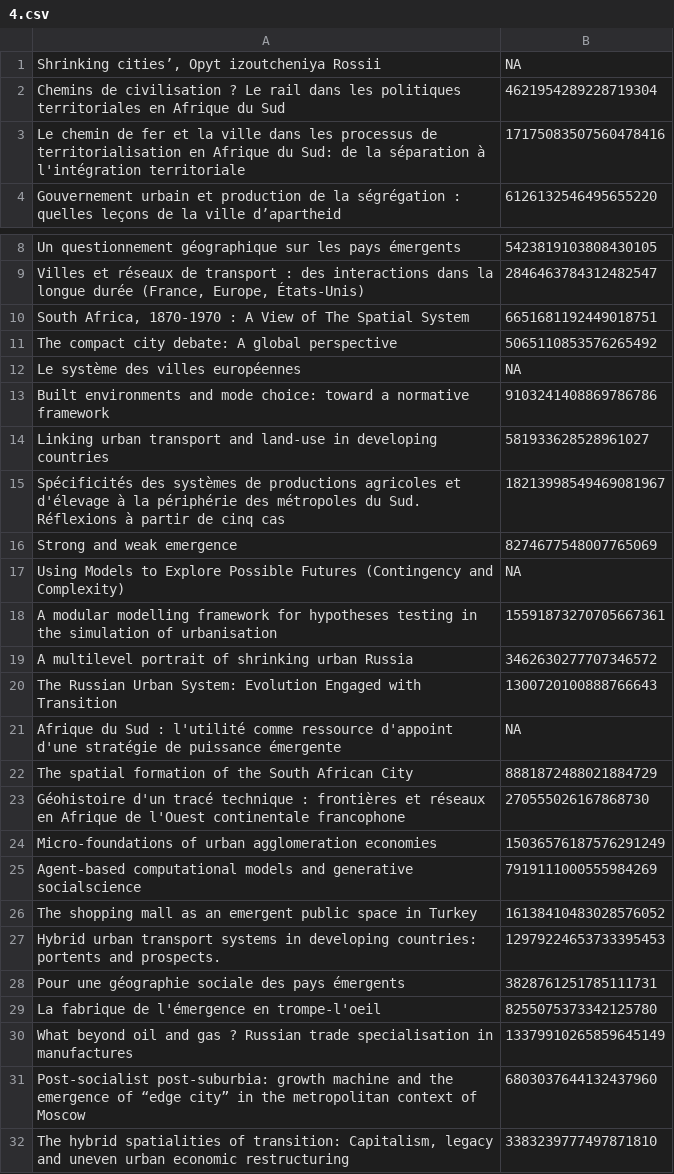
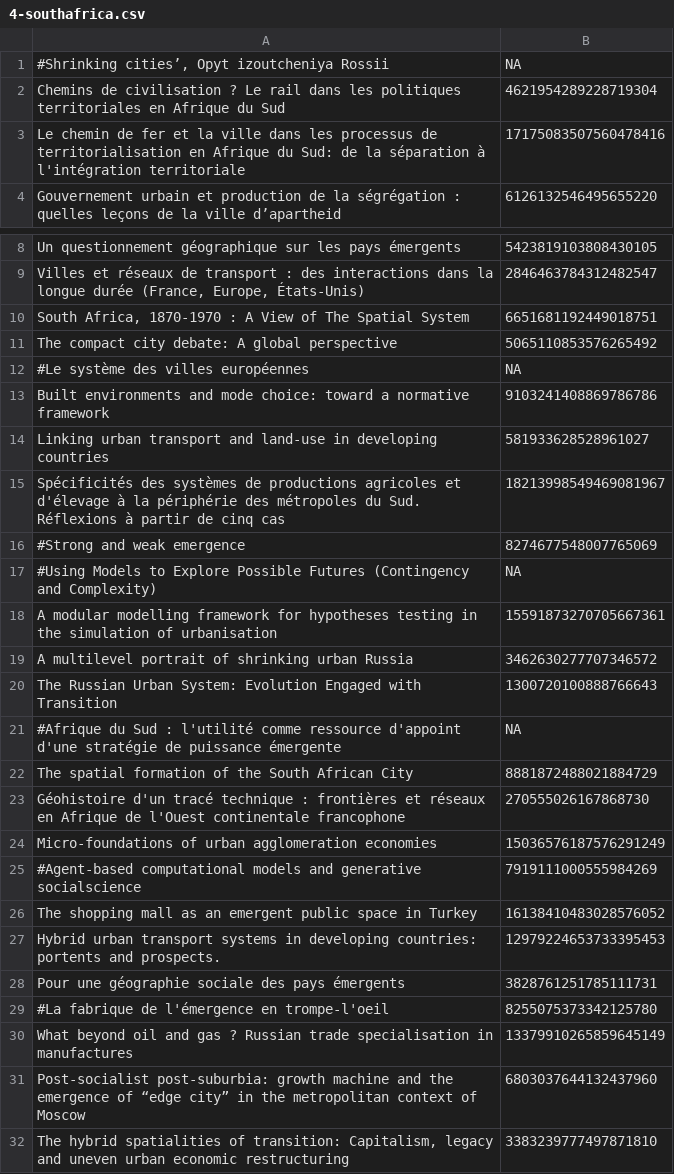
Before and after one commit to JusteRaimbault/Perspectivism, a CSV file: Models/QuantEpistemo/data/imported/4-southafrica.csv (was Models/QuantEpistemo/data/cited/4.csv), drawn as a sheet; only a part is shown, gaps mark what is left out; the diff covers the shown part only.

Commit message:
import

```diff
--- a/Models/QuantEpistemo/data/cited/4.csv
+++ b/Models/QuantEpistemo/data/imported/4-southafrica.csv
@@ -1,2 +1,2 @@
-Shrinking cities’, Opyt izoutcheniya Rossii;NA
+#Shrinking cities’, Opyt izoutcheniya Rossii;NA
 Chemins de civilisation ? Le rail dans les politiques territoriales en Afrique du Sud;4621954289228719304
@@ -11,3 +11,3 @@ South Africa, 1870‐1970 : A View of The Spatial System;6651681192449018751
 The compact city debate: A global perspective;5065110853576265492
-Le système des villes européennes;NA
+#Le système des villes européennes;NA
 Built environments and mode choice: toward a normative framework;9103241408869786786
@@ -15,4 +15,4 @@ Linking urban transport and land-use in developing countries;581933628528961027
 Spécificités des systèmes de productions agricoles et d'élevage à la périphérie des métropoles du Sud. Réflexions à partir de cinq cas;18213998549469081967
-Strong and weak emergence;8274677548007765069
-Using Models to Explore Possible Futures (Contingency and Complexity);NA
+#Strong and weak emergence;8274677548007765069
+#Using Models to Explore Possible Futures (Contingency and Complexity);NA
 A modular modelling framework for hypotheses testing in the simulation of urbanisation;15591873270705667361
@@ -20,3 +20,3 @@ A multilevel portrait of shrinking urban Russia;3462630277707346572
 The Russian Urban System: Evolution Engaged with Transition;1300720100888766643
-Afrique du Sud : l'utilité comme ressource d'appoint d'une stratégie de puissance émergente;NA
+#Afrique du Sud : l'utilité comme ressource d'appoint d'une stratégie de puissance émergente;NA
 The spatial formation of the South African City;8881872488021884729
@@ -24,3 +24,3 @@ Géohistoire d'un tracé technique : frontières et réseaux en Afrique de l'Oue
 Micro-foundations of urban agglomeration economies;15036576187576291249
-Agent‐based computational models and generative socialscience;7919111000555984269
+#Agent‐based computational models and generative socialscience;7919111000555984269
 The shopping mall as an emergent public space in Turkey;16138410483028576052
@@ -28,3 +28,3 @@ Hybrid urban transport systems in developing countries: portents and prospects.;
 Pour une géographie sociale des pays émergents;3828761251785111731
-La fabrique de l'émergence en trompe-l'oeil;8255075373342125780
+#La fabrique de l'émergence en trompe-l'oeil;8255075373342125780
 What beyond oil and gas ? Russian trade specialisation in manufactures;13379910265859645149
```
Also changed, not shown: 6 edited cells elsewhere in this file, 2 other files.
